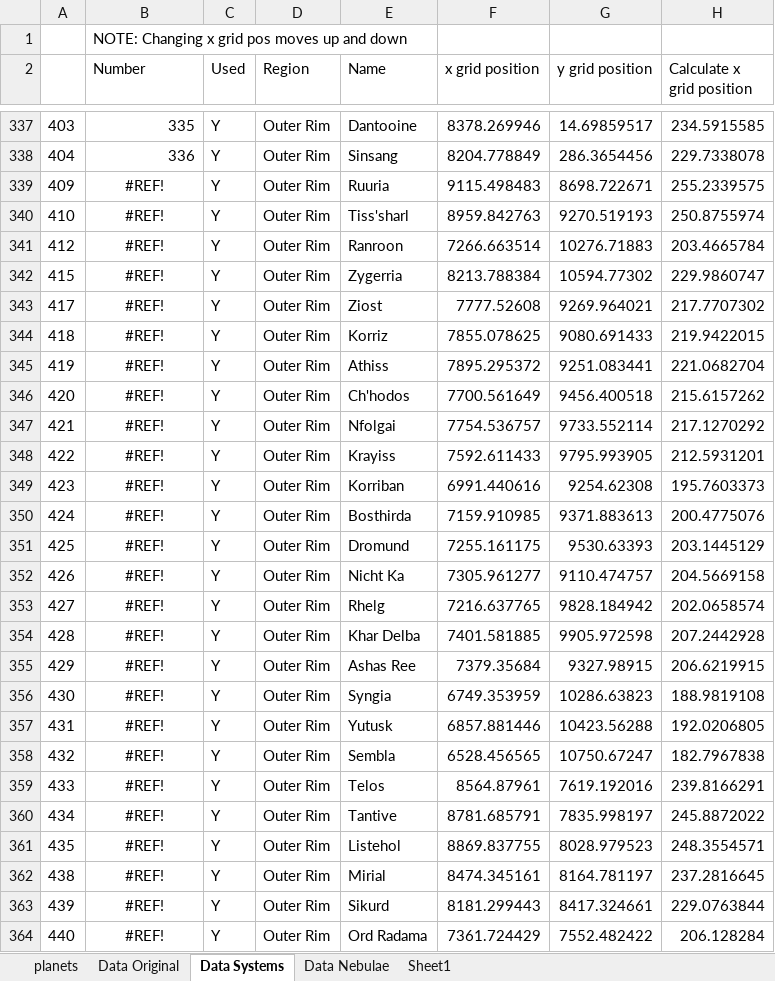
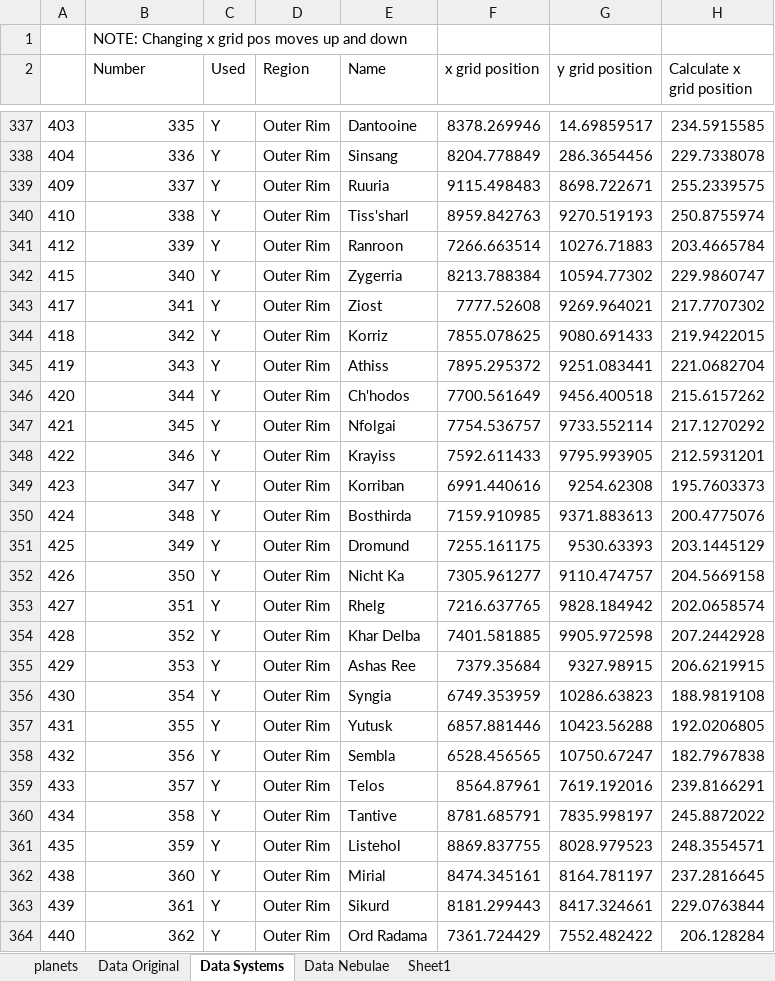
Before and after one commit to Nukumnehtar/SWAGD-Project, an Excel workbook: planets_data.xlsx, sheet Data Systems, drawn as a sheet; only a part is shown, gaps mark what is left out; values as stored, in another font and other column widths than the file's, no borders; the diff covers the shown part only; the diff names each change by its address in the sheet, - before the commit and + after, or states it on an @@ line.

Commit message:
Excel update
-Added RWC prescripted for reference for shipyards
-planet_data.xls should be openable by both mac and pc

```diff
--- a/planets_data.xlsx (sheet Data Systems)
+++ b/planets_data.xlsx (sheet Data Systems)
-B339 (Number): #REF!
+B339 (Number): 337
-B339:B364 alignment: center
+B339:B364 alignment: right
-B340 (Number): #REF!
+B340 (Number): 338
-B341 (Number): #REF!
+B341 (Number): 339
-B342 (Number): #REF!
+B342 (Number): 340
-B343 (Number): #REF!
+B343 (Number): 341
-B344 (Number): #REF!
+B344 (Number): 342
-B345 (Number): #REF!
+B345 (Number): 343
-B346 (Number): #REF!
+B346 (Number): 344
-B347 (Number): #REF!
+B347 (Number): 345
-B348 (Number): #REF!
+B348 (Number): 346
-B349 (Number): #REF!
+B349 (Number): 347
-B350 (Number): #REF!
+B350 (Number): 348
-B351 (Number): #REF!
+B351 (Number): 349
-B352 (Number): #REF!
+B352 (Number): 350
-B353 (Number): #REF!
+B353 (Number): 351
-B354 (Number): #REF!
+B354 (Number): 352
-B355 (Number): #REF!
+B355 (Number): 353
-B356 (Number): #REF!
+B356 (Number): 354
-B357 (Number): #REF!
+B357 (Number): 355
-B358 (Number): #REF!
+B358 (Number): 356
-B359 (Number): #REF!
+B359 (Number): 357
-B360 (Number): #REF!
+B360 (Number): 358
-B361 (Number): #REF!
+B361 (Number): 359
-B362 (Number): #REF!
+B362 (Number): 360
-B363 (Number): #REF!
+B363 (Number): 361
-B364 (Number): #REF!
+B364 (Number): 362
```
Also changed, not shown: 505 edited cells and cell formats elsewhere in this sheet, 2 other files.
